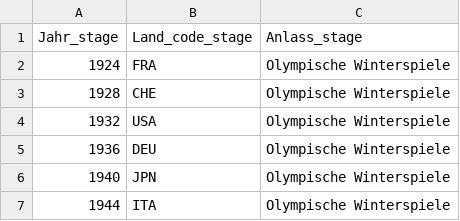
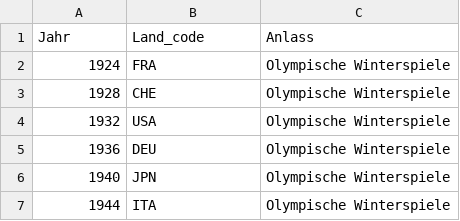
Before and after one commit to wattewiler/CIP_Project, a CSV file: b2_wolympics_stage.csv, drawn as a sheet; only a part is shown.

```diff
--- a/b2_wolympics_stage.csv
+++ b/b2_wolympics_stage.csv
@@ -1,2 +1,2 @@
-Jahr_stage,Land_code_stage,Anlass_stage
+Jahr,Land_code,Anlass
 1924,FRA,Olympische Winterspiele
```
Also changed, not shown: 4 other files.
